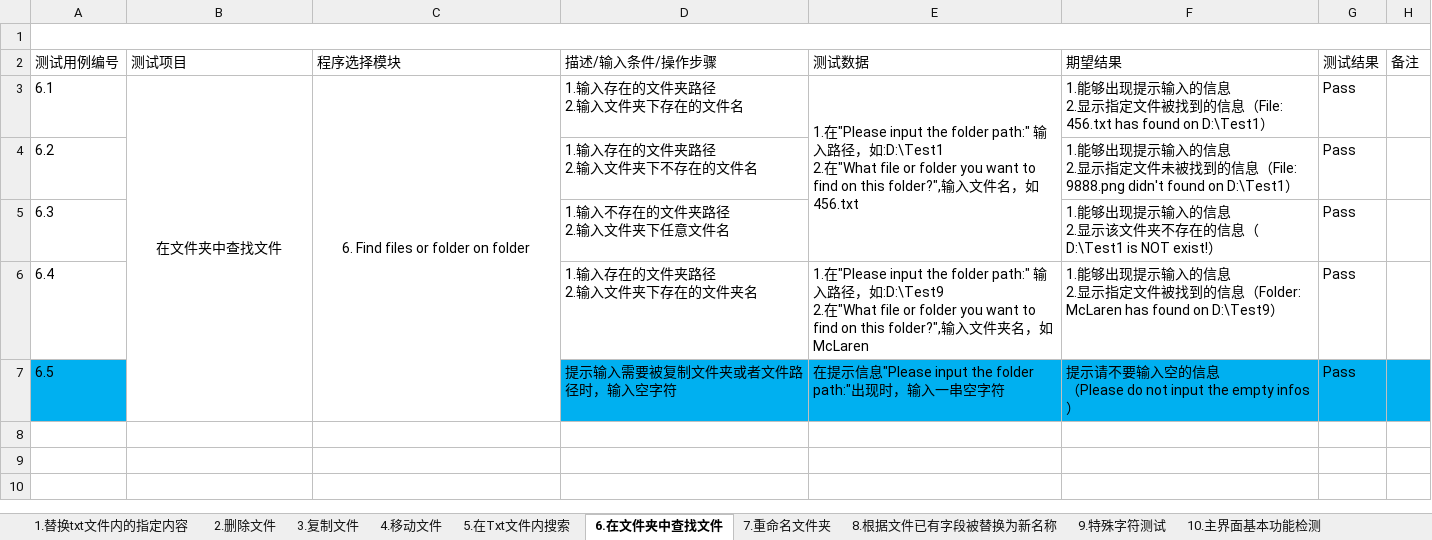
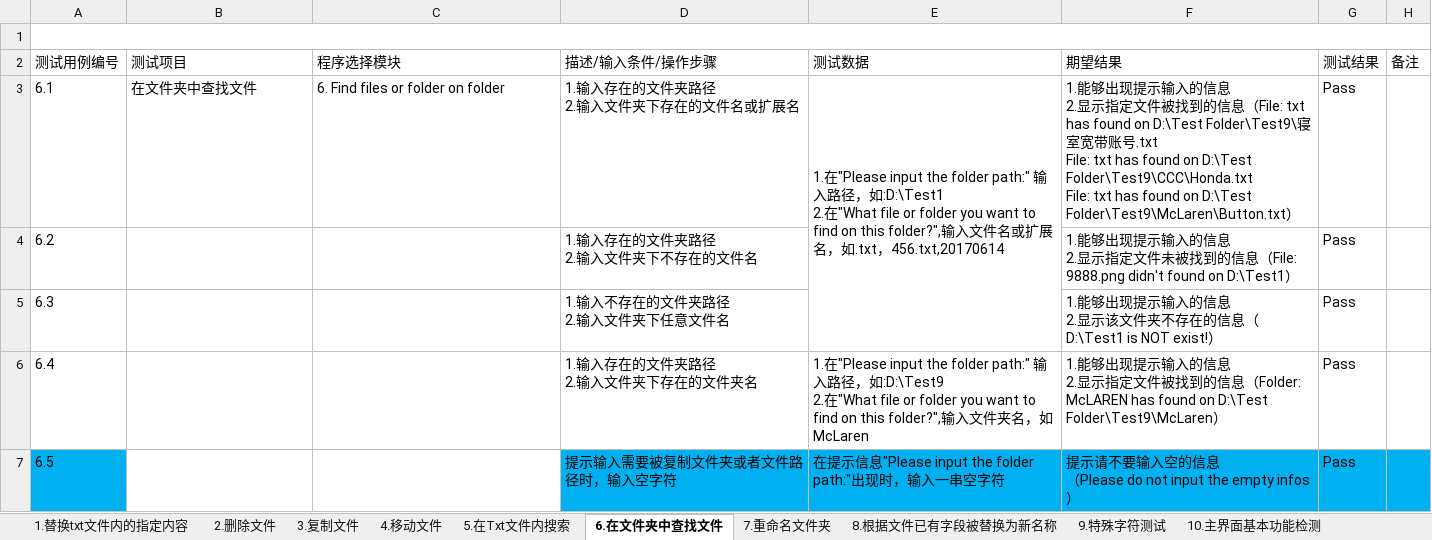
Before and after one commit to Eason0731/LegacyPython2, an Excel workbook: src/MyItems/Test Cases for FileOperation.xlsx, sheet 6.在文件夹中查找文件, drawn as a sheet; values as stored, in another font and other column widths than the file's, no borders; ↵ is a line break in a cell; the diff names each change by its address in the sheet, - before the commit and + after, or states it on an @@ line.

Commit message:
Update the test case file on the 9am of 15th,June

```diff
--- a/src/MyItems/Test Cases for FileOperation.xlsx (sheet 6.在文件夹中查找文件)
+++ b/src/MyItems/Test Cases for FileOperation.xlsx (sheet 6.在文件夹中查找文件)
-B3:C3 alignment: center
+B3:C3 alignment: left
-B3:B7 merged
-C3:C7 merged
-D3 (描述/输入条件/操作步骤): 1.输入存在的文件夹路径 ↵ 2.输入文件夹下存在的文件名
+D3 (描述/输入条件/操作步骤): 1.输入存在的文件夹路径 ↵ 2.输入文件夹下存在的文件名或扩展名
-E3 (测试数据): …件名，如456.txt
+E3 (测试数据): …件名或扩展名，如.txt，456.txt,20170614
-F3 (期望结果): …信息（File: 456.txt has found on D:\Test1）
+F3 (期望结果): …信息（File: txt has found on D:\Test Folder\Test9\寝室宽带账号.txt ↵ File: txt has found on D:\Test Folder\Test9\CCC\Honda.txt ↵ File: txt has found on D:\Test Folder\Test9\McLaren\Button.txt）
-F6 (期望结果): …信息（Folder: McLaren has found on D:\Test9）
+F6 (期望结果): …信息（Folder: McLAREN has found on D:\Test Folder\Test9\McLaren）
```
